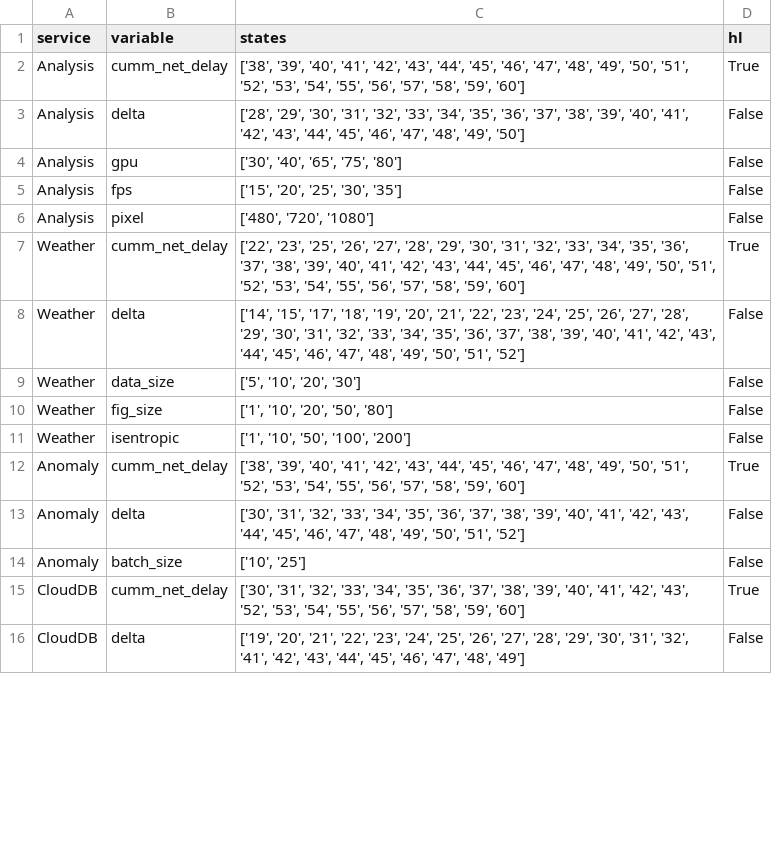
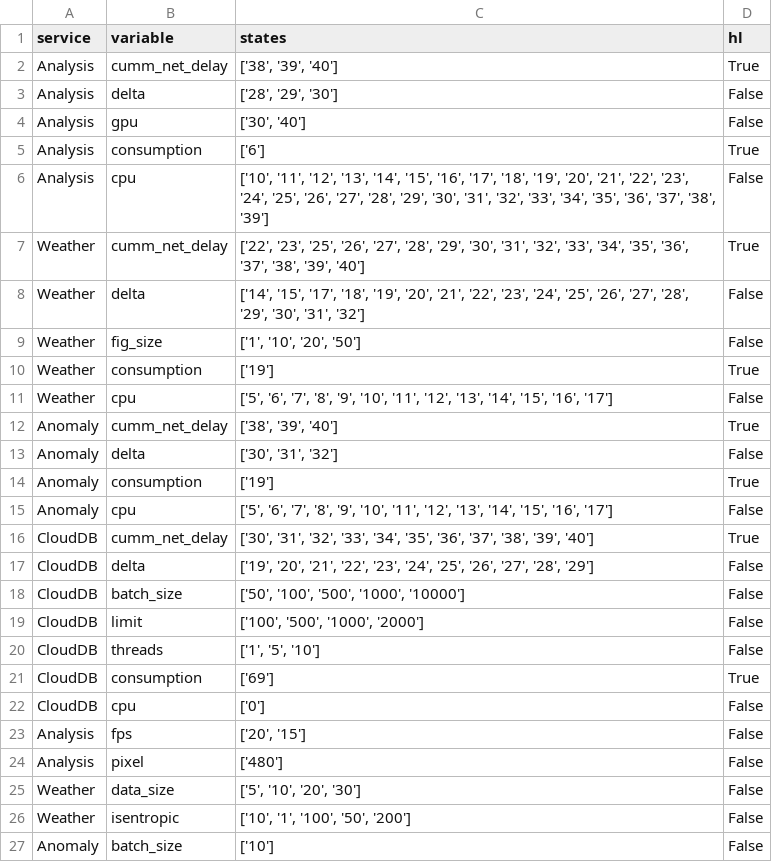
Before and after one commit to borissedlak/deploymentOptimizer, a CSV file: SOSE/C_Traffic_Prediction/ll_slos.csv, drawn as a sheet; only a part is shown; the diff covers the shown part only.

```diff
--- a/SOSE/C_Traffic_Prediction/ll_slos.csv
+++ b/SOSE/C_Traffic_Prediction/ll_slos.csv
@@ -1,16 +1,27 @@
 service,variable,states,hl
-Analysis,cumm_net_delay,"['38', '39', '40', '41', '42', '43', '44', '45', '46', '47', '48', '49', '50', '51', '52', '53', '54', '55', '56', '57', '58', '59', '60']",True
-Analysis,delta,"['28', '29', '30', '31', '32', '33', '34', '35', '36', '37', '38', '39', '40', '41', '42', '43', '44', '45', '46', '47', '48', '49', '50']",False
-Analysis,gpu,"['30', '40', '65', '75', '80']",False
-Analysis,fps,"['15', '20', '25', '30', '35']",False
-Analysis,pixel,"['480', '720', '1080']",False
-Weather,cumm_net_delay,"['22', '23', '25', '26', '27', '28', '29', '30', '31', '32', '33', '34', '35', '36', '37', '38', '39', '40', '41', '42', '43', '44', '45', '46', '47', '48', '49', '50', '51', '52', '53', '54', '55', '56', '57', '58', '59', '60']",True
-Weather,delta,"['14', '15', '17', '18', '19', '20', '21', '22', '23', '24', '25', '26', '27', '28', '29', '30', '31', '32', '33', '34', '35', '36', '37', '38', '39', '40', '41', '42', '43', '44', '45', '46', '47', '48', '49', '50', '51', '52']",False
+Analysis,cumm_net_delay,"['38', '39', '40']",True
+Analysis,delta,"['28', '29', '30']",False
+Analysis,gpu,"['30', '40']",False
+Analysis,consumption,['6'],True
+Analysis,cpu,"['10', '11', '12', '13', '14', '15', '16', '17', '18', '19', '20', '21', '22', '23', '24', '25', '26', '27', '28', '29', '30', '31', '32', '33', '34', '35', '36', '37', '38', '39']",False
+Weather,cumm_net_delay,"['22', '23', '25', '26', '27', '28', '29', '30', '31', '32', '33', '34', '35', '36', '37', '38', '39', '40']",True
+Weather,delta,"['14', '15', '17', '18', '19', '20', '21', '22', '23', '24', '25', '26', '27', '28', '29', '30', '31', '32']",False
+Weather,fig_size,"['1', '10', '20', '50']",False
+Weather,consumption,['19'],True
+Weather,cpu,"['5', '6', '7', '8', '9', '10', '11', '12', '13', '14', '15', '16', '17']",False
+Anomaly,cumm_net_delay,"['38', '39', '40']",True
+Anomaly,delta,"['30', '31', '32']",False
+Anomaly,consumption,['19'],True
+Anomaly,cpu,"['5', '6', '7', '8', '9', '10', '11', '12', '13', '14', '15', '16', '17']",False
+CloudDB,cumm_net_delay,"['30', '31', '32', '33', '34', '35', '36', '37', '38', '39', '40']",True
+CloudDB,delta,"['19', '20', '21', '22', '23', '24', '25', '26', '27', '28', '29']",False
+CloudDB,batch_size,"['50', '100', '500', '1000', '10000']",False
+CloudDB,limit,"['100', '500', '1000', '2000']",False
+CloudDB,threads,"['1', '5', '10']",False
+CloudDB,consumption,['69'],True
+CloudDB,cpu,['0'],False
+Analysis,fps,"['20', '15']",False
+Analysis,pixel,['480'],False
 Weather,data_size,"['5', '10', '20', '30']",False
-Weather,fig_size,"['1', '10', '20', '50', '80']",False
-Weather,isentropic,"['1', '10', '50', '100', '200']",False
-Anomaly,cumm_net_delay,"['38', '39', '40', '41', '42', '43', '44', '45', '46', '47', '48', '49', '50', '51', '52', '53', '54', '55', '56', '57', '58', '59', '60']",True
-Anomaly,delta,"['30', '31', '32', '33', '34', '35', '36', '37', '38', '39', '40', '41', '42', '43', '44', '45', '46', '47', '48', '49', '50', '51', '52']",False
-Anomaly,batch_size,"['10', '25']",False
-CloudDB,cumm_net_delay,"['30', '31', '32', '33', '34', '35', '36', '37', '38', '39', '40', '41', '42', '43', '52', '53', '54', '55', '56', '57', '58', '59', '60']",True
-CloudDB,delta,"['19', '20', '21', '22', '23', '24', '25', '26', '27', '28', '29', '30', '31', '32', '41', '42', '43', '44', '45', '46', '47', '48', '49']",False
+Weather,isentropic,"['10', '1', '100', '50', '200']",False
+Anomaly,batch_size,['10'],False
```
Also changed, not shown: 2 removed rows elsewhere in this file, 2 other files.
